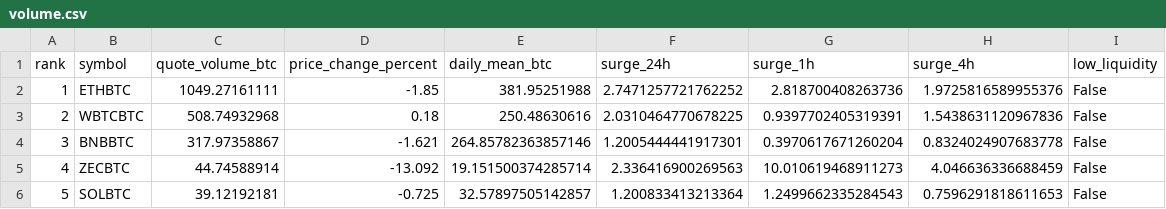
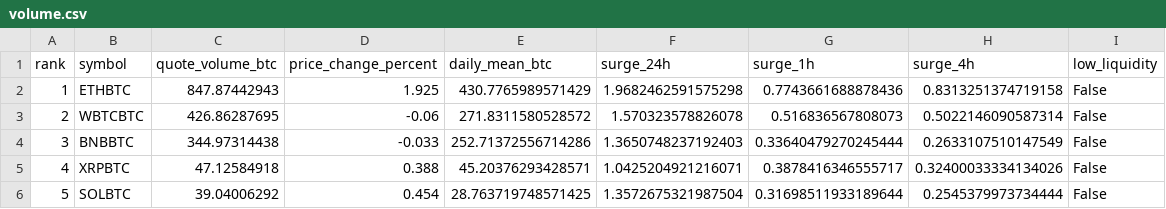
Before and after one commit to leeireum/binance-btc-volume, a CSV file: data/volume.csv, drawn as a sheet; only a part is shown; the diff covers the shown part only.

```diff
--- a/data/volume.csv
+++ b/data/volume.csv
@@ -1,6 +1,6 @@
 rank,symbol,quote_volume_btc,price_change_percent,daily_mean_btc,surge_24h,surge_1h,surge_4h,low_liquidity
-1,ETHBTC,1049.27161111,-1.85,381.95251988,2.7471257721762252,2.818700408263736,1.9725816589955376,False
-2,WBTCBTC,508.74932968,0.18,250.48630616,2.0310464770678225,0.9397702405319391,1.5438631120967836,False
-3,BNBBTC,317.97358867,-1.621,264.85782363857146,1.2005444441917301,0.3970617671260204,0.8324024907683778,False
-4,ZECBTC,44.74588914,-13.092,19.151500374285714,2.336416900269563,10.010619468911273,4.046636336688459,False
-5,SOLBTC,39.12192181,-0.725,32.57897505142857,1.200833413213364,1.2499662335284543,0.7596291818611653,False
+1,ETHBTC,847.87442943,1.925,430.7765989571429,1.9682462591575298,0.7743661688878436,0.8313251374719158,False
+2,WBTCBTC,426.86287695,-0.06,271.8311580528572,1.570323578826078,0.516836567808073,0.5022146090587314,False
+3,BNBBTC,344.97314438,-0.033,252.71372556714286,1.3650748237192403,0.33640479270245444,0.2633107510147549,False
+4,XRPBTC,47.12584918,0.388,45.20376293428571,1.0425204921216071,0.3878416346555717,0.32400033334134026,False
+5,SOLBTC,39.04006292,0.454,28.763719748571425,1.3572675321987504,0.31698511933189644,0.2545379973734444,False
```
Also changed, not shown: 140 edited cells elsewhere in this file, data/surge.csv, 9 other files.
